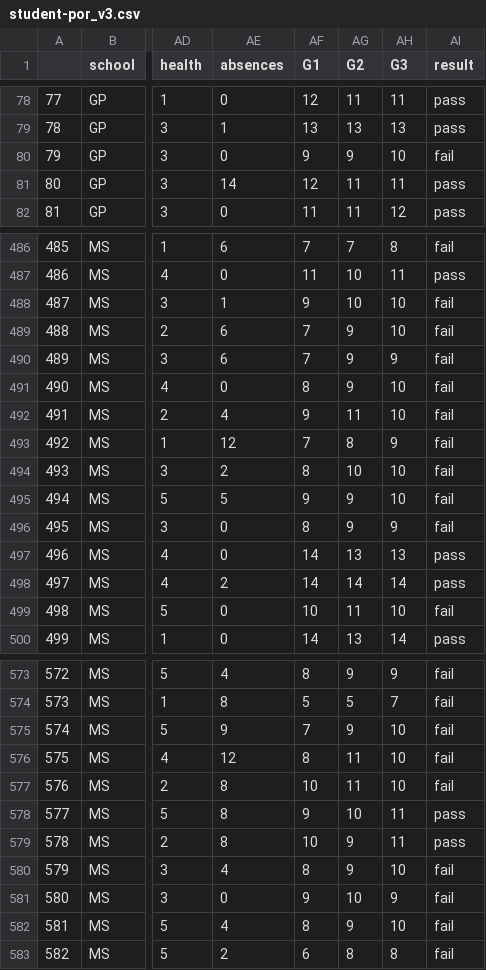
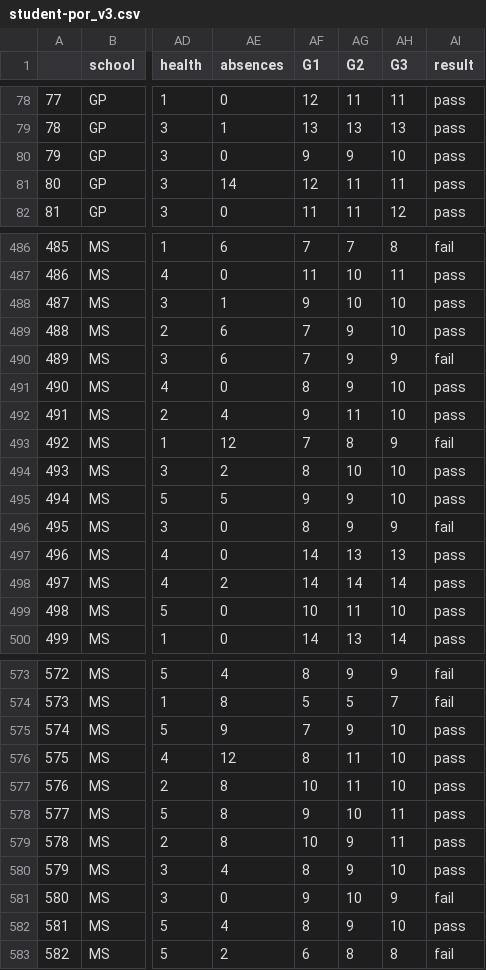
Before and after one commit to yongkokkhuen/programming-group-project, a CSV file: data/student-por_v3.csv, drawn as a sheet; only a part is shown, gaps mark what is left out; the diff covers the shown part only; the diff names each change by its address in the sheet, - before the commit and + after, or states it on an @@ line.

Commit message:
Updated G3- Fail <10, Pass>=10

```diff
--- a/data/student-por_v3.csv
+++ b/data/student-por_v3.csv
-AI80 (result): fail
+AI80 (result): pass
-AI488:AI489 (result): fail
+AI488:AI489 (result): pass
-AI491:AI492 (result): fail
+AI491:AI492 (result): pass
-AI494:AI495 (result): fail
+AI494:AI495 (result): pass
-AI499 (result): fail
+AI499 (result): pass
-AI575:AI577 (result): fail
+AI575:AI577 (result): pass
-AI580 (result): fail
+AI580 (result): pass
-AI582 (result): fail
+AI582 (result): pass
```
Also changed, not shown: 84 edited cells elsewhere in this file, 3 other files.
